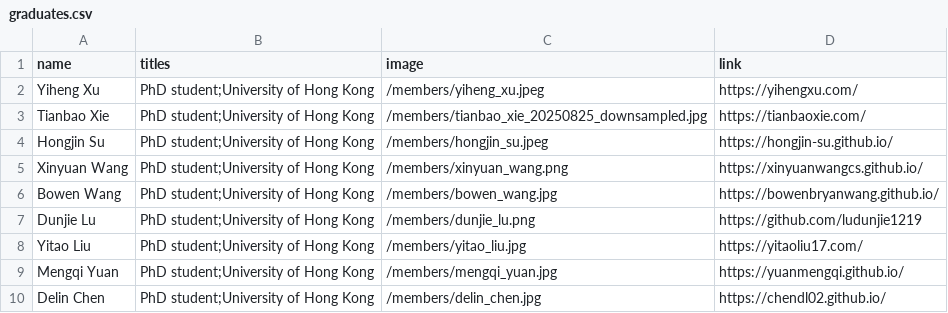
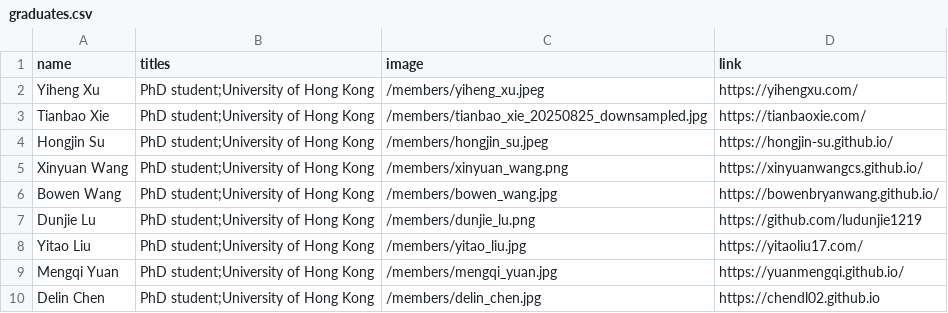
Before and after one commit to xlang-ai/xlang-ai.github.io, a CSV file: data/team/graduates.csv, drawn as a sheet.

Commit message:
Update graduates.csv

```diff
--- a/data/team/graduates.csv
+++ b/data/team/graduates.csv
@@ -9,2 +9,2 @@ Yitao Liu,PhD student;University of Hong Kong,/members/yitao_liu.jpg,https://yit
 Mengqi Yuan,PhD student;University of Hong Kong,/members/mengqi_yuan.jpg,https://yuanmengqi.github.io/
-Delin Chen,PhD student;University of Hong Kong,/members/delin_chen.jpg,https://chendl02.github.io/
+Delin Chen,PhD student;University of Hong Kong,/members/delin_chen.jpg,https://chendl02.github.io
```
